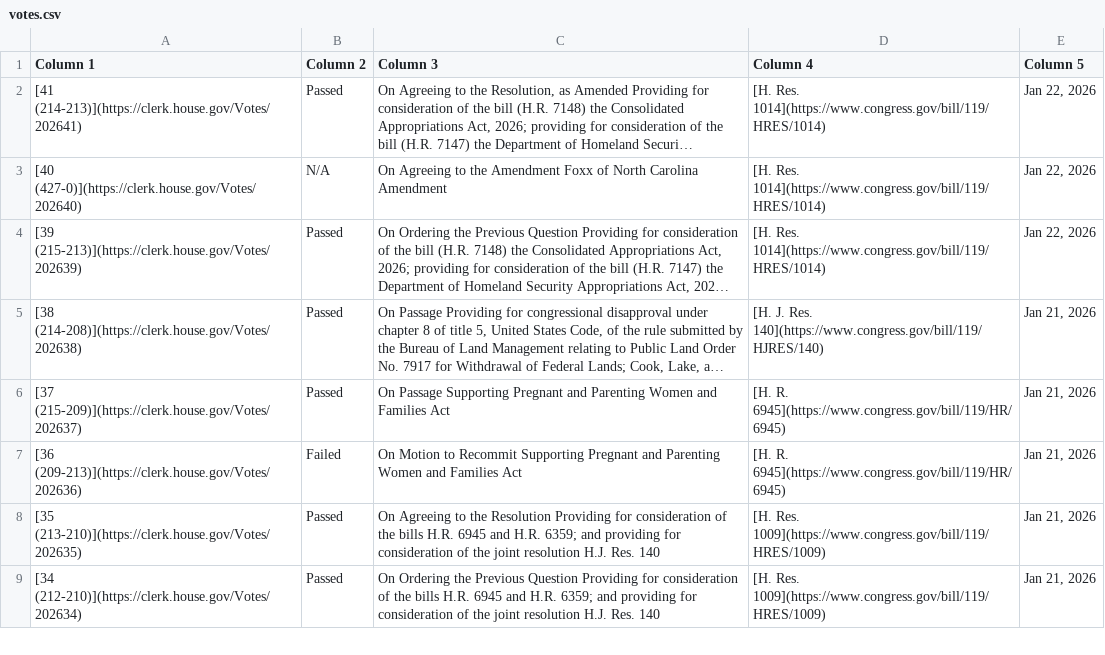
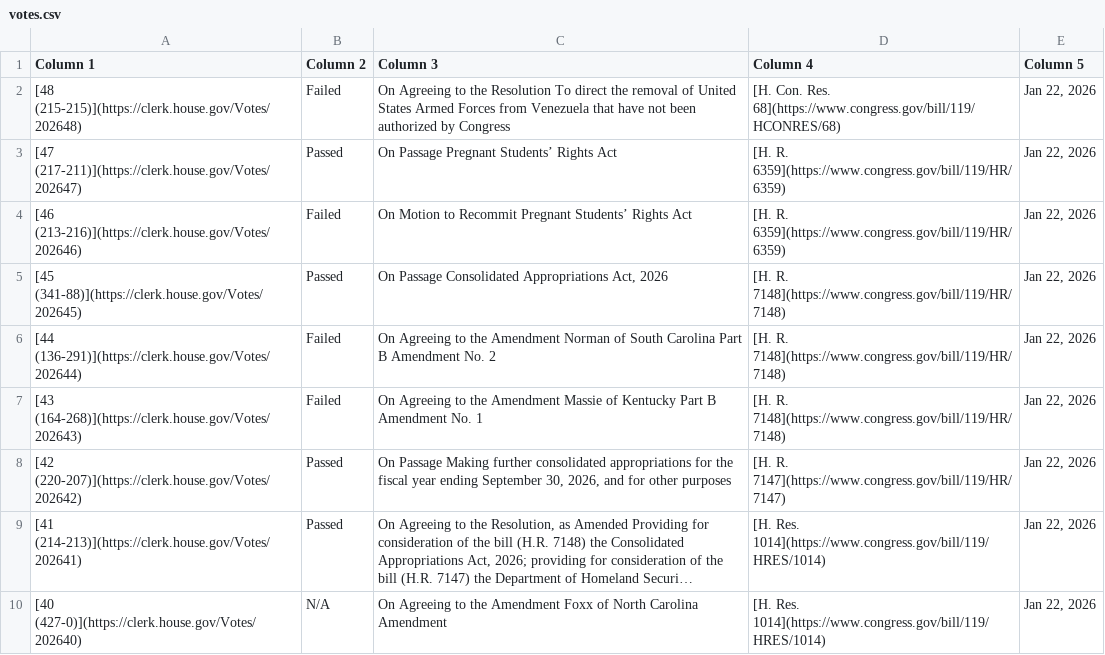
Before and after one commit to aomiller21/House_Votes, a CSV file: votes.csv, drawn as a sheet; only a part is shown; the shorter side is filled out with more unchanged rows; long unchanged cells end in …; the diff names each change by its address in the sheet, - before the commit and + after, or states it on an @@ line.

```diff
--- a/votes.csv
+++ b/votes.csv
+row 2: [48 (215-215)](https://clerk.house.gov/Votes/202648) | Failed | On Agreeing to the Resolution To direct the removal of United States Armed Forces from Venezuela that have not been authorized by Congress | [H. Con. Res. 68](https://www.congress.gov/bill/119/HCONRES/68) | Jan 22, 2026
+row 3: [47 (217-211)](https://clerk.house.gov/Votes/202647) | Passed | On Passage Pregnant Students’ Rights Act | [H. R. 6359](https://www.congress.gov/bill/119/HR/6359) | Jan 22, 2026
+row 4: [46 (213-216)](https://clerk.house.gov/Votes/202646) | Failed | On Motion to Recommit Pregnant Students’ Rights Act | [H. R. 6359](https://www.congress.gov/bill/119/HR/6359) | Jan 22, 2026
+row 5: [45 (341-88)](https://clerk.house.gov/Votes/202645) | Passed | On Passage Consolidated Appropriations Act, 2026 | [H. R. 7148](https://www.congress.gov/bill/119/HR/7148) | Jan 22, 2026
+row 6: [44 (136-291)](https://clerk.house.gov/Votes/202644) | Failed | On Agreeing to the Amendment Norman of South Carolina Part B Amendment No. 2 | [H. R. 7148](https://www.congress.gov/bill/119/HR/7148) | Jan 22, 2026
+row 7: [43 (164-268)](https://clerk.house.gov/Votes/202643) | Failed | On Agreeing to the Amendment Massie of Kentucky Part B Amendment No. 1 | [H. R. 7148](https://www.congress.gov/bill/119/HR/7148) | Jan 22, 2026
+row 8: [42 (220-207)](https://clerk.house.gov/Votes/202642) | Passed | On Passage Making further consolidated appropriations for the fiscal year ending September 30, 2026, and for other purposes | [H. R. 7147](https://www.congress.gov/bill/119/HR/7147) | Jan 22, 2026
```
